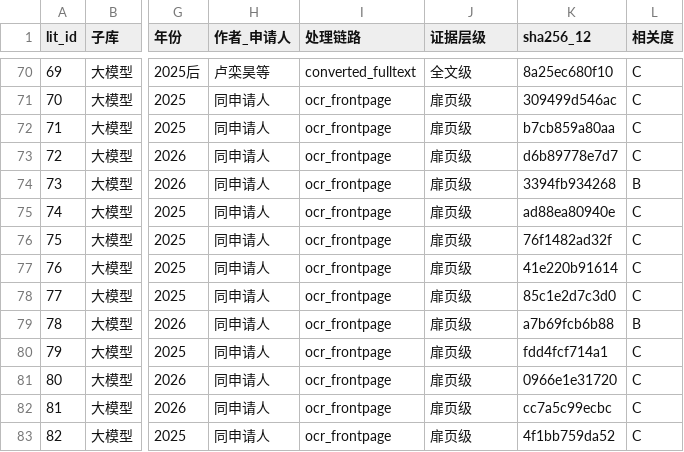
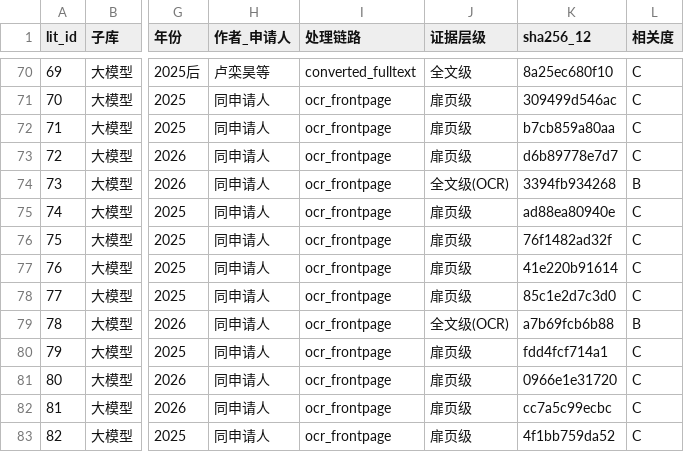
Before and after one commit to Yukeaaa/light_storage_ev-v2, a CSV file: patent_preexperiment/literature/manifests/literature_ledger.csv, drawn as a sheet; only a part is shown, gaps mark what is left out; the diff covers the shown part only; the diff names each change by its address in the sheet, - before the commit and + after, or states it on an @@ line.

```diff
--- a/patent_preexperiment/literature/manifests/literature_ledger.csv
+++ b/patent_preexperiment/literature/manifests/literature_ledger.csv
-J74 (证据层级): 扉页级
+J74 (证据层级): 全文级(OCR)
-J79 (证据层级): 扉页级
+J79 (证据层级): 全文级(OCR)
```
Also changed, not shown: 16 edited cells elsewhere in this file, 20 other files.
